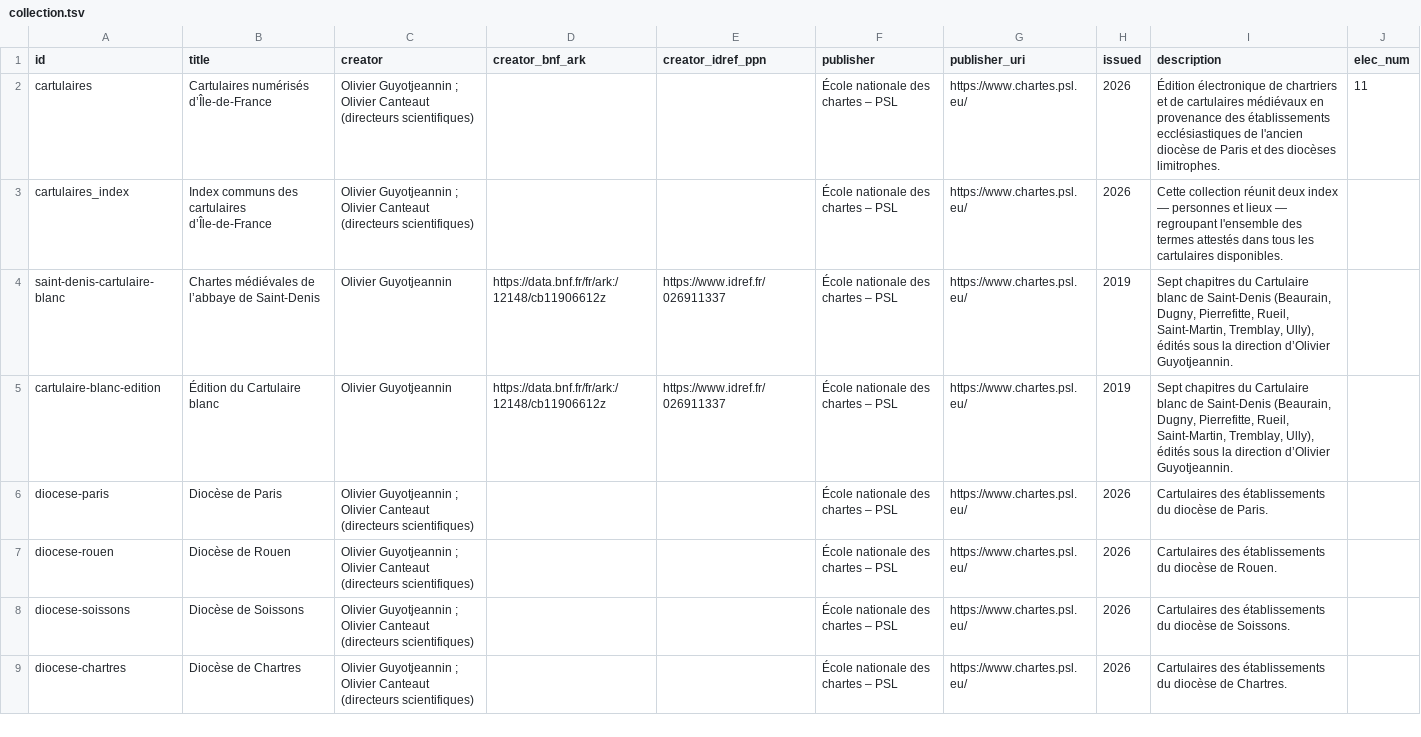
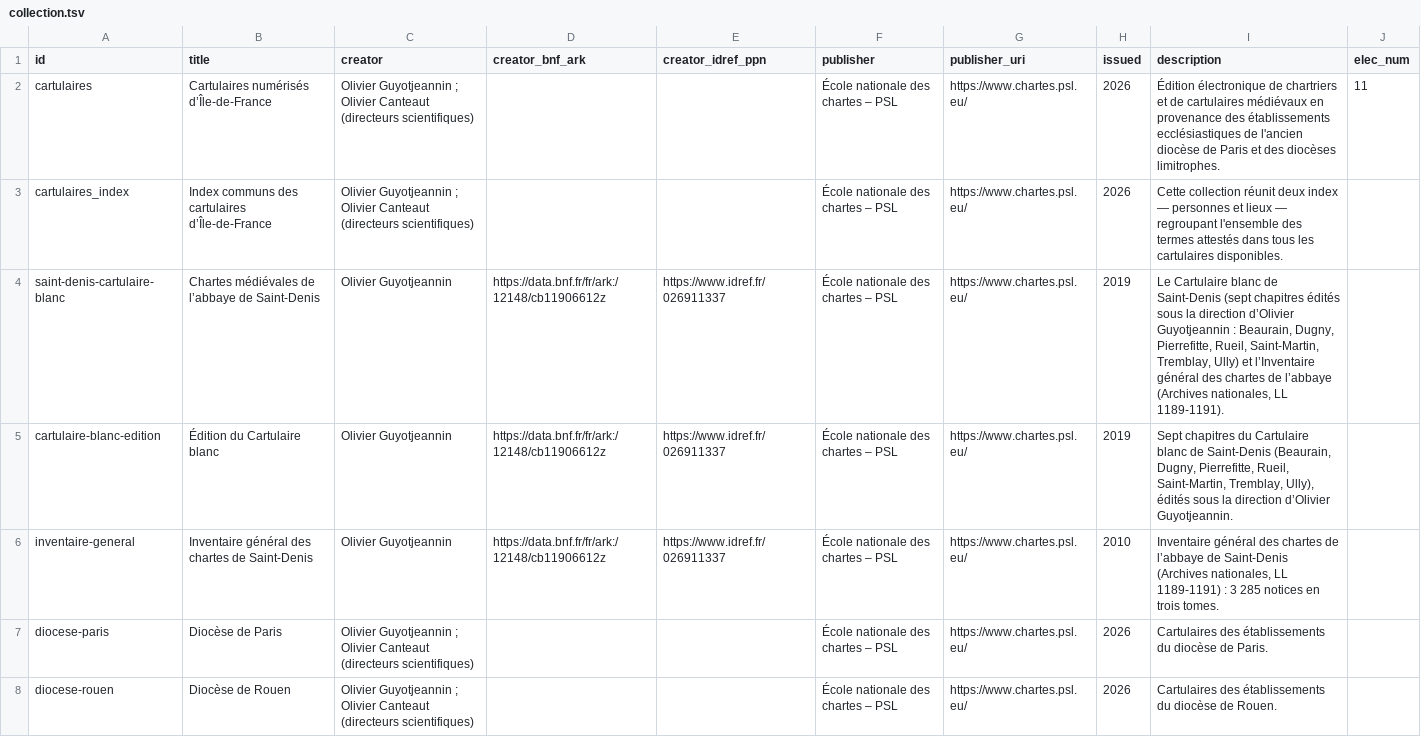
Before and after one commit to chartes/cartulaires, a TSV file: metadata/collection.tsv, drawn as a sheet; only a part is shown; the shorter side is filled out with more unchanged rows.

Commit message:
Saint-Denis : l'Inventaire général et les pages du site rejoignent la collection
Le projet saint-denis est fermé ; tout passe dans « Chartes médiévales de l'abbaye de Saint-Denis » :
- sous-collection inventaire-general : les trois tomes (ISD-vol1-3, liens vers les images des Archives
  nationales) et trois ressources tirées des pages du site, sur le modèle du Cartulaire blanc :
  inventaire-introduction (introduction, présentation, édition électronique, présentation de
  l'édition, aspects informatiques), inventaire-images, inventaire-index (index des auteurs d'actes) ;
- saint-denis-site : le reste du site (accueil, actes du haut Moyen Âge, le projet) ; illustrations
  du chapitre d'Ully ;
- XSL : cartulaires-inventaire.xsl (feuille du projet saint-denis) rend les tomes, appelée par
  cartulaires.xsl ; cartulaires-saint-denis.xsl rend aussi les pages du site et de l'Inventaire ;
  tous les liens visent les cartulaires.

```diff
--- a/metadata/collection.tsv
+++ b/metadata/collection.tsv
@@ -3,4 +3,5 @@ cartulaires	Cartulaires numérisés d’Île-de-France	Olivier Guyotjeannin ; Ol
 cartulaires_index	Index communs des cartulaires d’Île-de-France	Olivier Guyotjeannin ; Olivier Canteaut (directeurs scientifiques)			École nationale des chartes – PSL	https://www.chartes.psl.eu/	2026	Cette collection réunit deux index — personnes et lieux — regroupant l'ensemble des termes attestés dans tous les cartulaires disponibles.	
-saint-denis-cartulaire-blanc	Chartes médiévales de l’abbaye de Saint-Denis	Olivier Guyotjeannin	https://data.bnf.fr/fr/ark:/12148/cb11906612z	https://www.idref.fr/026911337	École nationale des chartes – PSL	https://www.chartes.psl.eu/	2019	Sept chapitres du Cartulaire blanc de Saint-Denis (Beaurain, Dugny, Pierrefitte, Rueil, Saint-Martin, Tremblay, Ully), édités sous la direction d’Olivier Guyotjeannin.	
+saint-denis-cartulaire-blanc	Chartes médiévales de l’abbaye de Saint-Denis	Olivier Guyotjeannin	https://data.bnf.fr/fr/ark:/12148/cb11906612z	https://www.idref.fr/026911337	École nationale des chartes – PSL	https://www.chartes.psl.eu/	2019	Le Cartulaire blanc de Saint-Denis (sept chapitres édités sous la direction d’Olivier Guyotjeannin : Beaurain, Dugny, Pierrefitte, Rueil, Saint-Martin, Tremblay, Ully) et l’Inventaire général des chartes de l’abbaye (Archives nationales, LL 1189-1191).	
 cartulaire-blanc-edition	Édition du Cartulaire blanc	Olivier Guyotjeannin	https://data.bnf.fr/fr/ark:/12148/cb11906612z	https://www.idref.fr/026911337	École nationale des chartes – PSL	https://www.chartes.psl.eu/	2019	Sept chapitres du Cartulaire blanc de Saint-Denis (Beaurain, Dugny, Pierrefitte, Rueil, Saint-Martin, Tremblay, Ully), édités sous la direction d’Olivier Guyotjeannin.	
+inventaire-general	Inventaire général des chartes de Saint-Denis	Olivier Guyotjeannin	https://data.bnf.fr/fr/ark:/12148/cb11906612z	https://www.idref.fr/026911337	École nationale des chartes – PSL	https://www.chartes.psl.eu/	2010	Inventaire général des chartes de l’abbaye de Saint-Denis (Archives nationales, LL 1189-1191) : 3 285 notices en trois tomes.	
 diocese-paris	Diocèse de Paris	Olivier Guyotjeannin ; Olivier Canteaut (directeurs scientifiques)			École nationale des chartes – PSL	https://www.chartes.psl.eu/	2026	Cartulaires des établissements du diocèse de Paris.	
```
Also changed, not shown: 12 other files.
